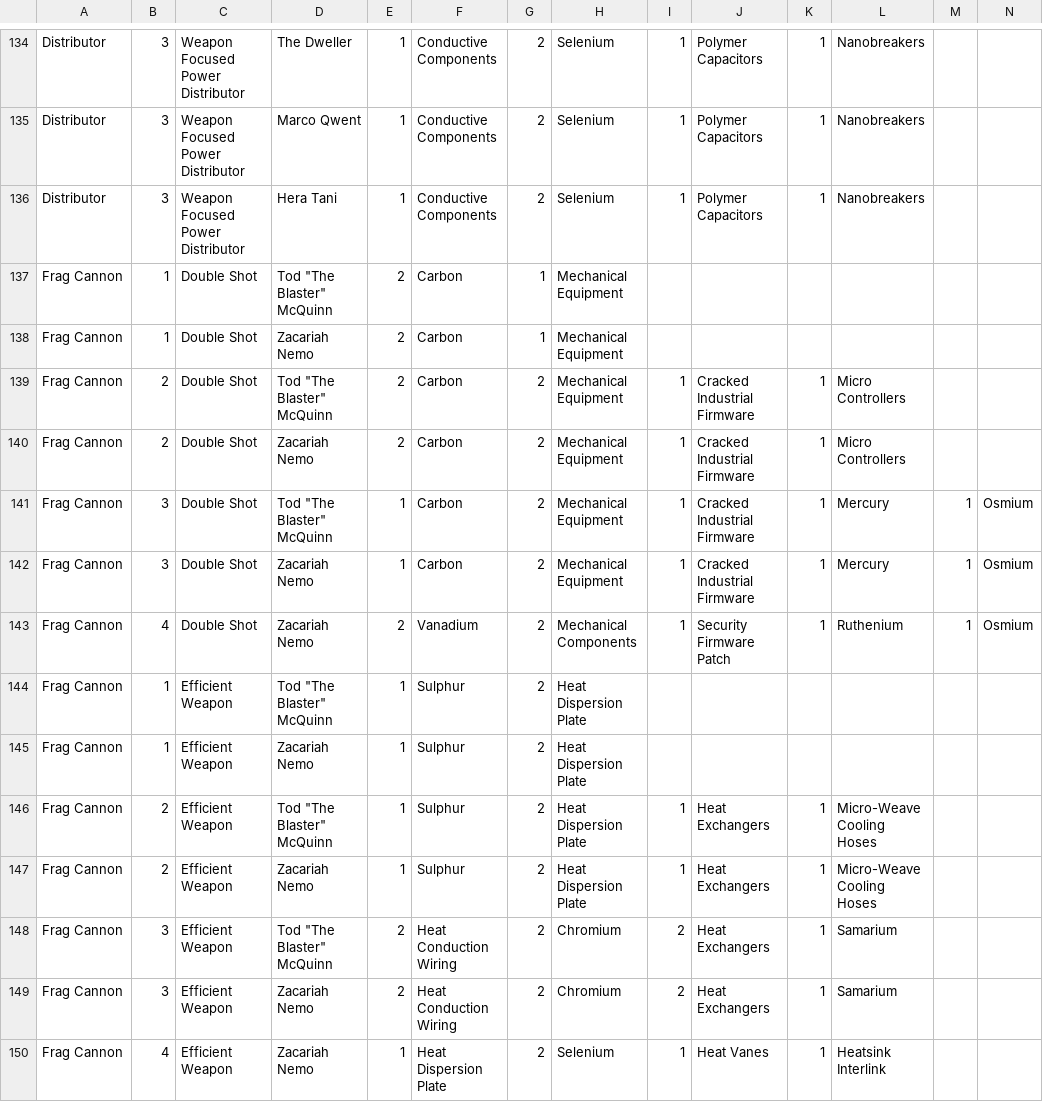
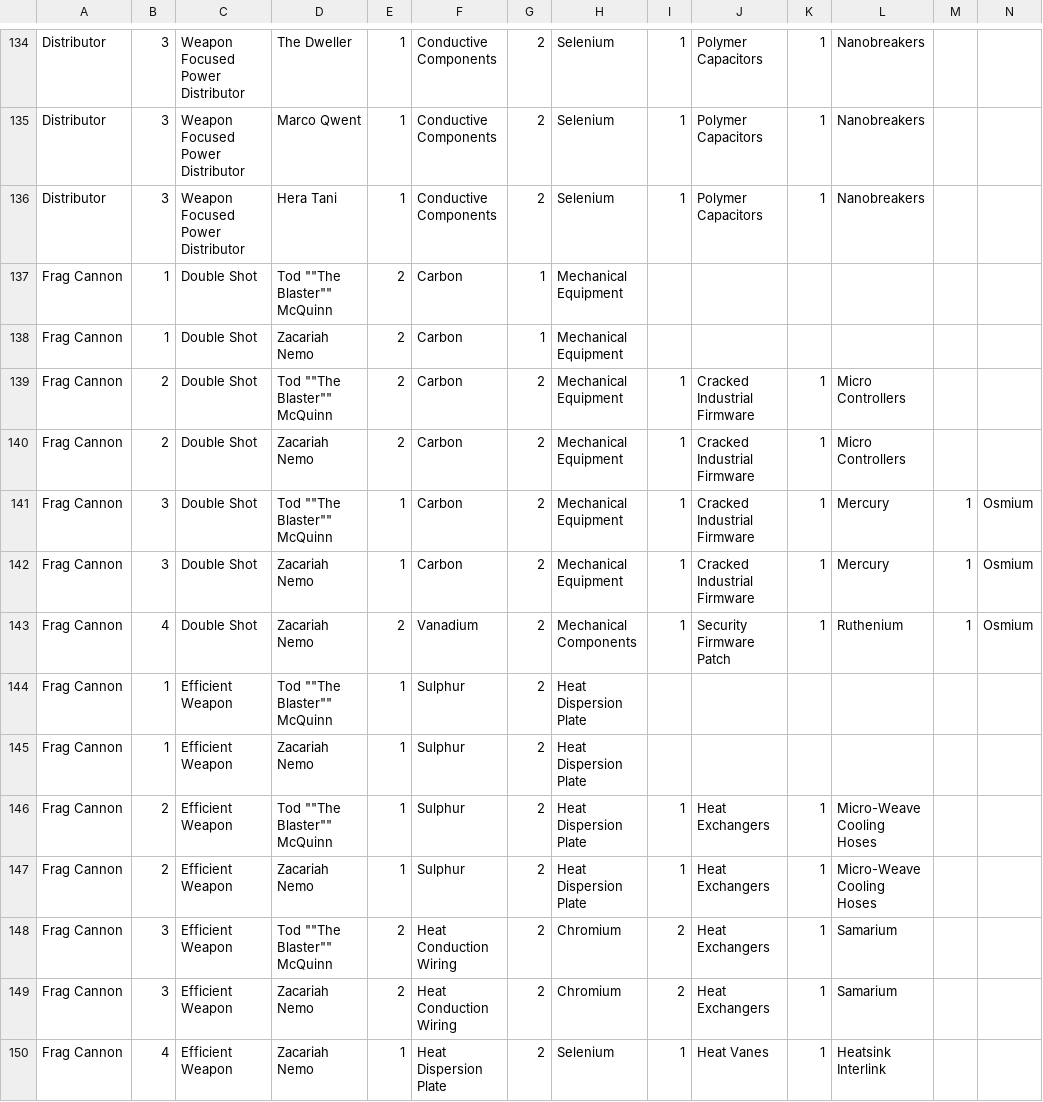
Before and after one commit to bytemonkey64/EngineersCS, a CSV file: Engineers/blueprints.csv, drawn as a sheet; only a part is shown, gaps mark what is left out; the diff covers the shown part only.

```diff
--- a/Engineers/blueprints.csv
+++ b/Engineers/blueprints.csv
@@ -136,14 +136,14 @@ Distributor,3,Weapon Focused Power Distributor,Marco Qwent,1,Conductive Componen
 Distributor,3,Weapon Focused Power Distributor,Hera Tani,1,Conductive Components,2,Selenium,1,Polymer Capacitors,1,Nanobreakers,,
-Frag Cannon,1,Double Shot,"Tod ""The Blaster"" McQuinn",2,Carbon,1,Mechanical Equipment,,,,,,
+Frag Cannon,1,Double Shot,Tod ""The Blaster"" McQuinn,2,Carbon,1,Mechanical Equipment,,,,,,
 Frag Cannon,1,Double Shot,Zacariah Nemo,2,Carbon,1,Mechanical Equipment,,,,,,
-Frag Cannon,2,Double Shot,"Tod ""The Blaster"" McQuinn",2,Carbon,2,Mechanical Equipment,1,Cracked Industrial Firmware,1,Micro Controllers,,
+Frag Cannon,2,Double Shot,Tod ""The Blaster"" McQuinn,2,Carbon,2,Mechanical Equipment,1,Cracked Industrial Firmware,1,Micro Controllers,,
 Frag Cannon,2,Double Shot,Zacariah Nemo,2,Carbon,2,Mechanical Equipment,1,Cracked Industrial Firmware,1,Micro Controllers,,
-Frag Cannon,3,Double Shot,"Tod ""The Blaster"" McQuinn",1,Carbon,2,Mechanical Equipment,1,Cracked Industrial Firmware,1,Mercury,1,Osmium
+Frag Cannon,3,Double Shot,Tod ""The Blaster"" McQuinn,1,Carbon,2,Mechanical Equipment,1,Cracked Industrial Firmware,1,Mercury,1,Osmium
 Frag Cannon,3,Double Shot,Zacariah Nemo,1,Carbon,2,Mechanical Equipment,1,Cracked Industrial Firmware,1,Mercury,1,Osmium
 Frag Cannon,4,Double Shot,Zacariah Nemo,2,Vanadium,2,Mechanical Components,1,Security Firmware Patch,1,Ruthenium,1,Osmium
-Frag Cannon,1,Efficient Weapon,"Tod ""The Blaster"" McQuinn",1,Sulphur,2,Heat Dispersion Plate,,,,,,
+Frag Cannon,1,Efficient Weapon,Tod ""The Blaster"" McQuinn,1,Sulphur,2,Heat Dispersion Plate,,,,,,
 Frag Cannon,1,Efficient Weapon,Zacariah Nemo,1,Sulphur,2,Heat Dispersion Plate,,,,,,
-Frag Cannon,2,Efficient Weapon,"Tod ""The Blaster"" McQuinn",1,Sulphur,2,Heat Dispersion Plate,1,Heat Exchangers,1,Micro-Weave Cooling Hoses,,
+Frag Cannon,2,Efficient Weapon,Tod ""The Blaster"" McQuinn,1,Sulphur,2,Heat Dispersion Plate,1,Heat Exchangers,1,Micro-Weave Cooling Hoses,,
 Frag Cannon,2,Efficient Weapon,Zacariah Nemo,1,Sulphur,2,Heat Dispersion Plate,1,Heat Exchangers,1,Micro-Weave Cooling Hoses,,
-Frag Cannon,3,Efficient Weapon,"Tod ""The Blaster"" McQuinn",2,Heat Conduction Wiring,2,Chromium,2,Heat Exchangers,1,Samarium,,
+Frag Cannon,3,Efficient Weapon,Tod ""The Blaster"" McQuinn,2,Heat Conduction Wiring,2,Chromium,2,Heat Exchangers,1,Samarium,,
 Frag Cannon,3,Efficient Weapon,Zacariah Nemo,2,Heat Conduction Wiring,2,Chromium,2,Heat Exchangers,1,Samarium,,
```
Also changed, not shown: 12 moved rows and 62 edited cells elsewhere in this file, 2 other files.
